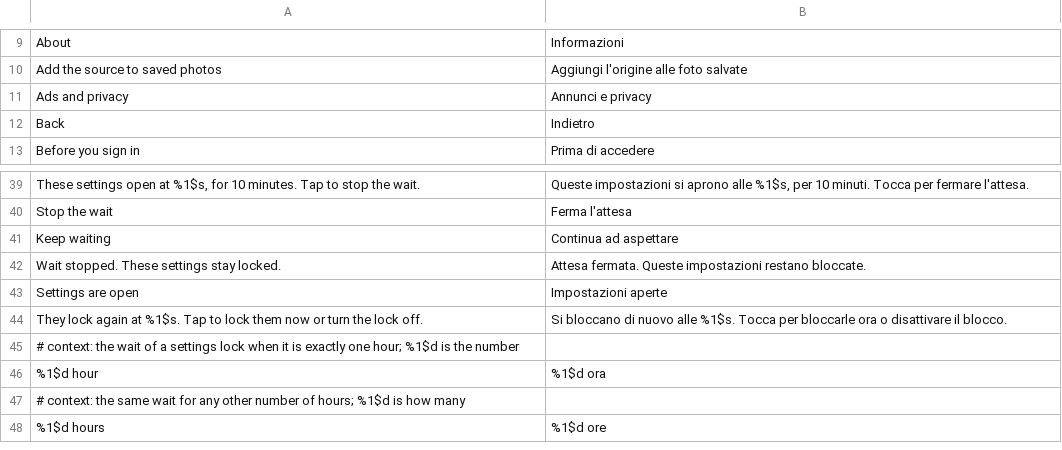
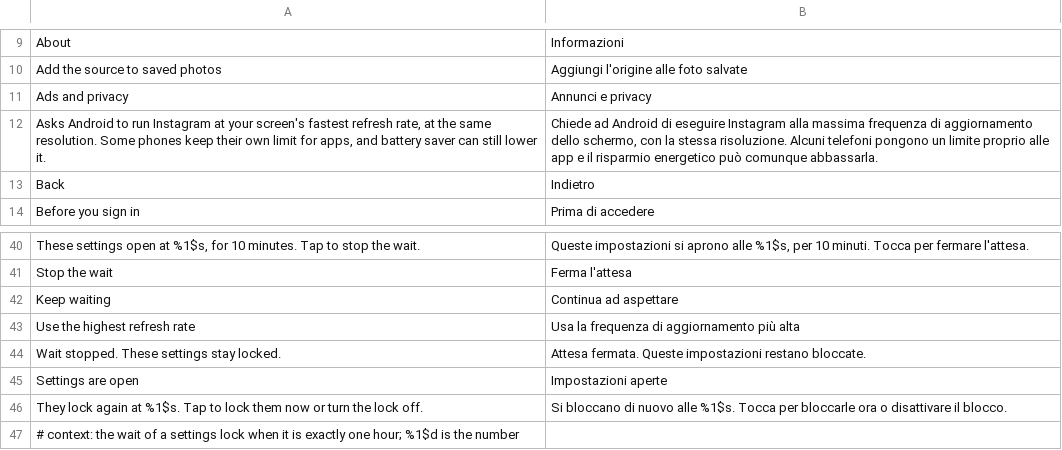
Before and after one commit to SysAdminDoc/HushGram, a TSV file: extensions/shared/library/src/main/l10n/it.tsv, drawn as a sheet; only a part is shown, gaps mark what is left out; the shorter side is filled out with more unchanged rows; the diff names each change by its address in the sheet, - before the commit and + after, or states it on an @@ line.

Commit message:
feat(misc): add Use the highest refresh rate
A 120 Hz phone often settles Instagram on 60 or 90 Hz. The new switch asks
Android, as each Instagram activity resumes, for the display's fastest mode at
the resolution it already runs at (preferredDisplayModeId, API 23). It takes
the request back when the switch goes off or HushGram is paused, and only on
windows it set itself. Phones that cap apps in their own settings can still hold
Instagram lower.

Refs #401
Refs #396

```diff
--- a/extensions/shared/library/src/main/l10n/it.tsv
+++ b/extensions/shared/library/src/main/l10n/it.tsv
+row 12: Asks Android to run Instagram at your screen's fastest refresh rate, at the same resolution. Some phones keep their own limit for apps, and battery saver can still lower it. | Chiede ad Android di eseguire Instagram alla massima frequenza di aggiornamento dello schermo, con la stessa risoluzione. Alcuni telefoni pongono un limite proprio alle app e il risparmio energetico può comunque abbassarla.
+row 43: Use the highest refresh rate | Usa la frequenza di aggiornamento più alta
```
Also changed, not shown: extensions/shared/library/src/main/l10n/de.tsv, extensions/shared/library/src/main/l10n/es.tsv, 22 other files.
